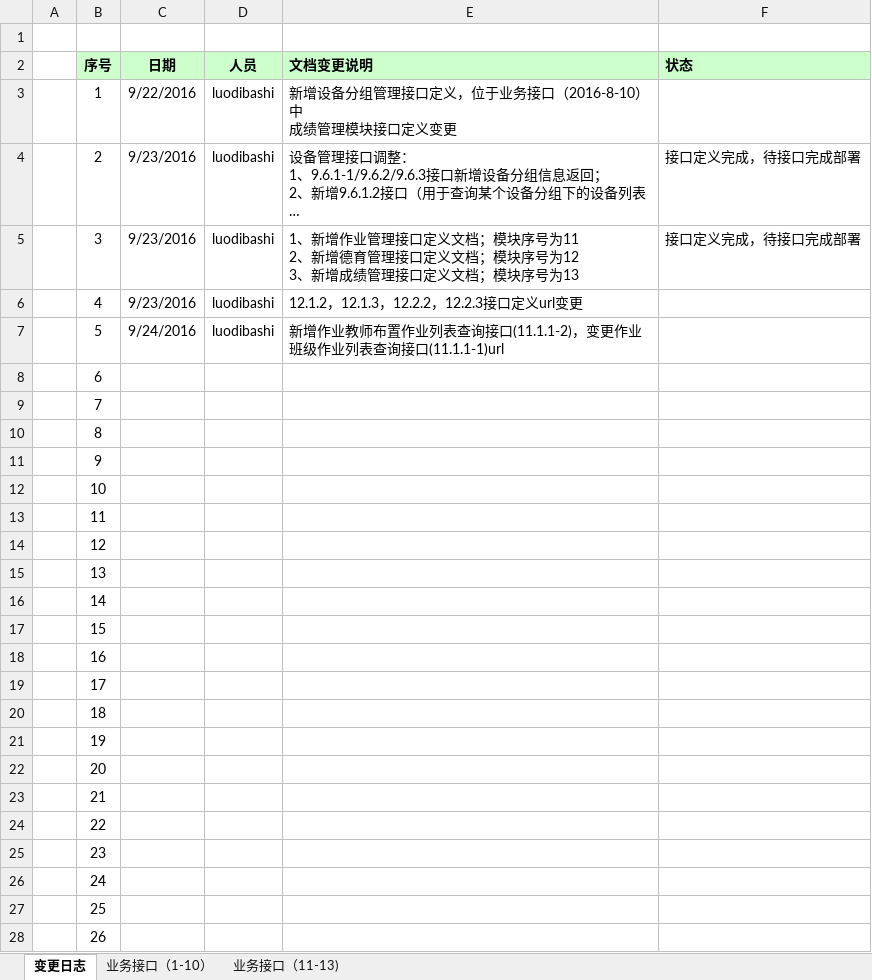
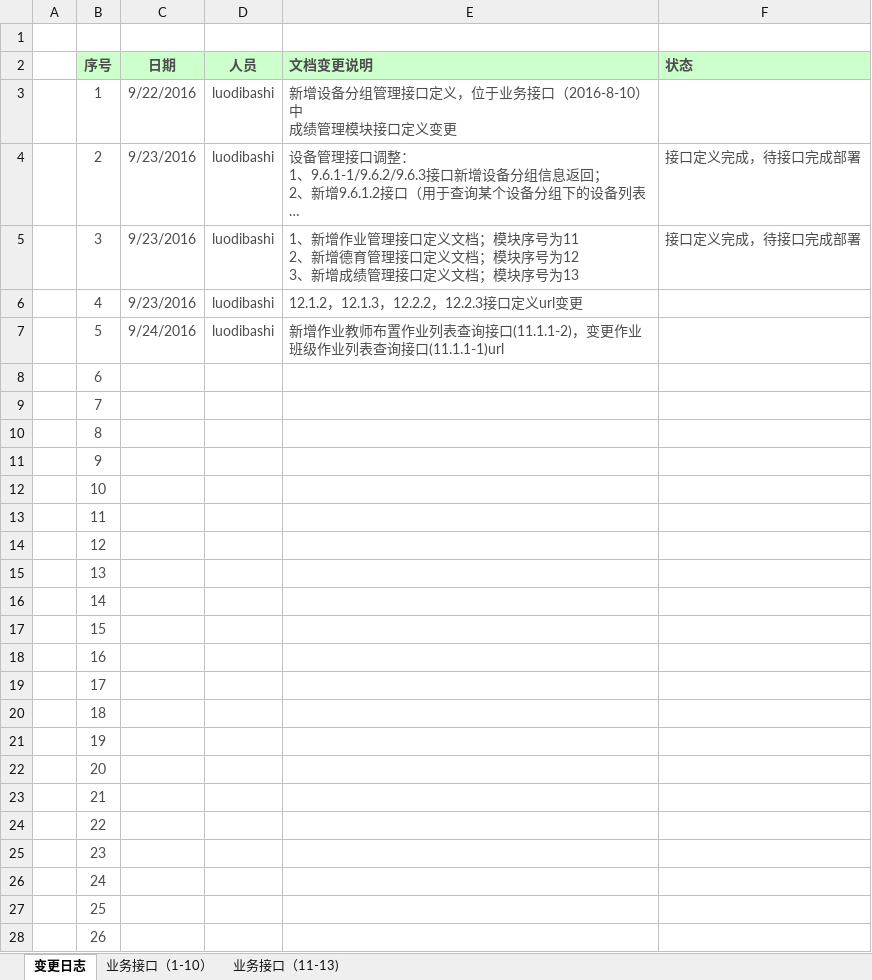
Before and after one commit to cnsuhao/ishome-taocode, an Excel workbook: biz/MC-MSC-Web/qxy接口定义文档2016-8-8/【千校云】接口列表.xlsx, sheet 变更日志, drawn as a sheet; only a part is shown; long unchanged cells end in …; values as stored, in another font and other column widths than the file's, no borders; the diff covers the shown part only; the diff names each change by its address in the sheet, - before the commit and + after, or states it on an @@ line.

```diff
--- a/biz/MC-MSC-Web/qxy接口定义文档2016-8-8/【千校云】接口列表.xlsx (sheet 变更日志)
+++ b/biz/MC-MSC-Web/qxy接口定义文档2016-8-8/【千校云】接口列表.xlsx (sheet 变更日志)
-B2:F2 text colour: black
+B2:F2 text colour: #4C4C4C
-B3:E3 text colour: black
+B3:E3 text colour: #4C4C4C
-B4:F5 text colour: black
+B4:F5 text colour: #4C4C4C
-B6:E7 text colour: black
+B6:E7 text colour: #4C4C4C
-B8:B28 text colour: black
+B8:B28 text colour: #4C4C4C
```
Also changed, not shown: cell formats elsewhere in this sheet, sheet 业务接口（1-10）, sheet 业务接口（11-13).
